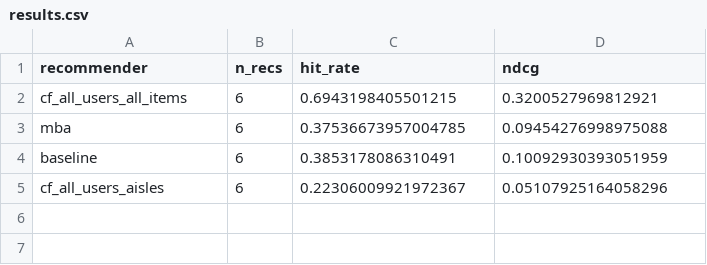
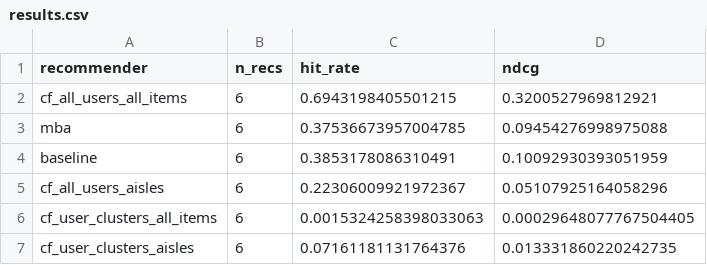
Before and after one commit to krusand/02807-CT-Project, a CSV file: results/results.csv, drawn as a sheet; the diff names each change by its address in the sheet, - before the commit and + after, or states it on an @@ line.

Commit message:
feat: results for all cf recommenders

```diff
--- a/results/results.csv
+++ b/results/results.csv
+row 6: cf_user_clusters_all_items | 6 | 0.0015324258398033063 | 0.00029648077767504405
+row 7: cf_user_clusters_aisles | 6 | 0.07161181131764376 | 0.013331860220242735
```
